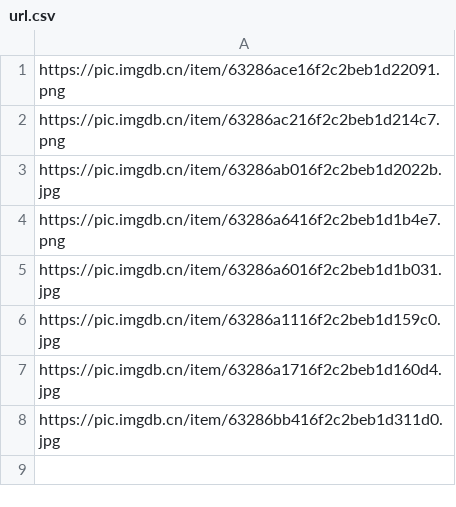
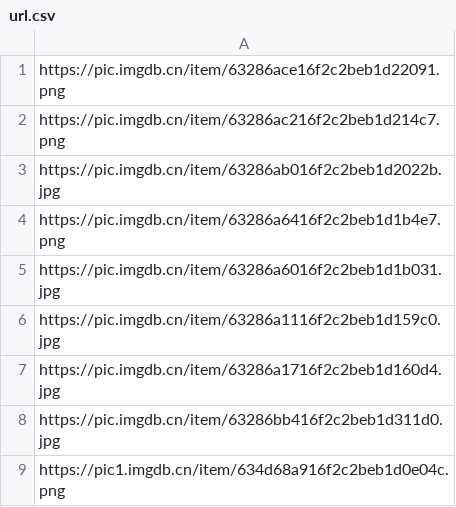
Before and after one commit to kebedd69/Random-Picture, a CSV file: url.csv, drawn as a sheet.

Commit message:
Update url.csv

```diff
--- a/url.csv
+++ b/url.csv
@@ -8 +8,2 @@ https://pic.imgdb.cn/item/63286a1716f2c2beb1d160d4.jpg
 https://pic.imgdb.cn/item/63286bb416f2c2beb1d311d0.jpg
+https://pic1.imgdb.cn/item/634d68a916f2c2beb1d0e04c.png
```
